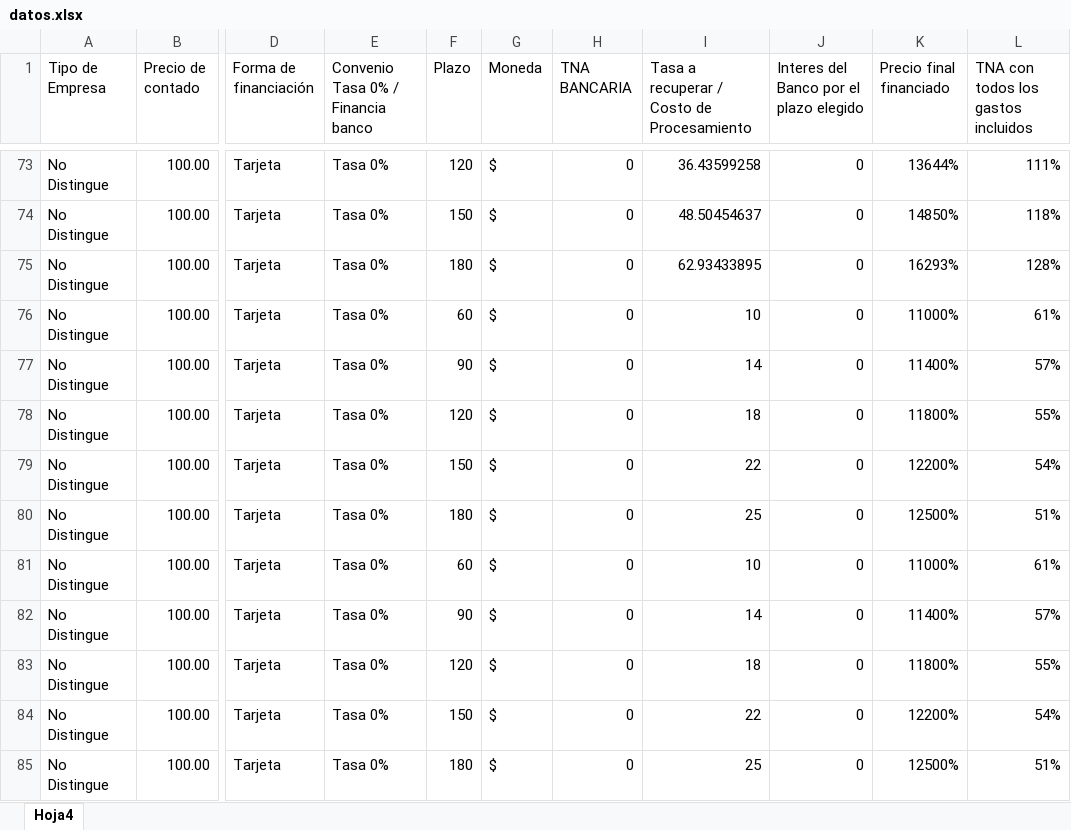
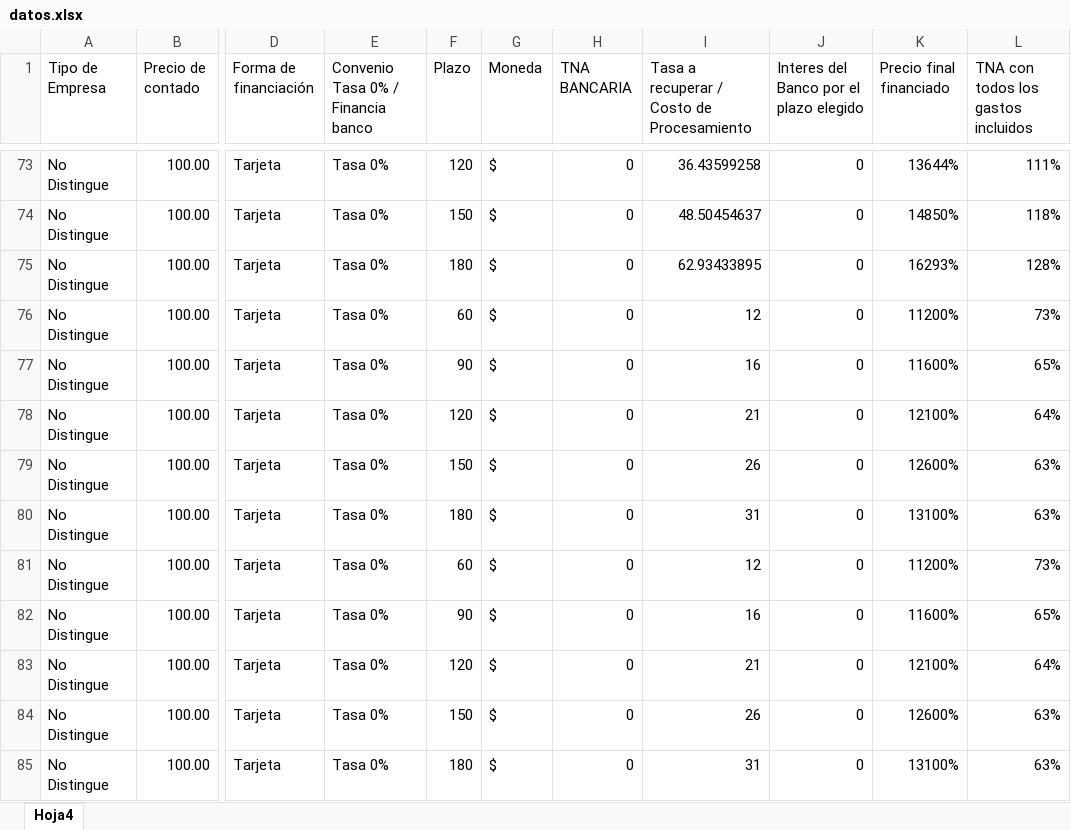
Before and after one commit to nicoacebo01/simulador, an Excel workbook: public/datos.xlsx, sheet Hoja4, drawn as a sheet; only a part is shown, gaps mark what is left out; values as stored, in another font and other column widths than the file's, no borders; the diff covers the shown part only; the diff names each change by its address in the sheet, - before the commit and + after, or states it on an @@ line.

Commit message:
Add files via upload

```diff
--- a/public/datos.xlsx (sheet Hoja4)
+++ b/public/datos.xlsx (sheet Hoja4)
-I76: 10
+I76: 12
-K76 (Precio final financiado): 11000%
+K76 (Precio final financiado): 11200%
-L76: 61%
+L76: 73%
-I77: 14
+I77: 16
-K77 (Precio final financiado): 11400%
+K77 (Precio final financiado): 11600%
-L77: 57%
+L77: 65%
-I78: 18
+I78: 21
-K78 (Precio final financiado): 11800%
+K78 (Precio final financiado): 12100%
-L78: 55%
+L78: 64%
-I79: 22
+I79: 26
-K79 (Precio final financiado): 12200%
+K79 (Precio final financiado): 12600%
-L79: 54%
+L79: 63%
-I80: 25
+I80: 31
-K80 (Precio final financiado): 12500%
+K80 (Precio final financiado): 13100%
-L80: 51%
+L80: 63%
-I81: 10
+I81: 12
-K81 (Precio final financiado): 11000%
+K81 (Precio final financiado): 11200%
-L81: 61%
+L81: 73%
-I82: 14
+I82: 16
-K82 (Precio final financiado): 11400%
+K82 (Precio final financiado): 11600%
-L82: 57%
+L82: 65%
-I83: 18
+I83: 21
-K83 (Precio final financiado): 11800%
+K83 (Precio final financiado): 12100%
-L83: 55%
+L83: 64%
-I84: 22
+I84: 26
-K84 (Precio final financiado): 12200%
+K84 (Precio final financiado): 12600%
-L84: 54%
+L84: 63%
-I85: 25
+I85: 31
-K85 (Precio final financiado): 12500%
+K85 (Precio final financiado): 13100%
-L85: 51%
+L85: 63%
```
Also changed, not shown: 119 edited cells elsewhere in this sheet.
